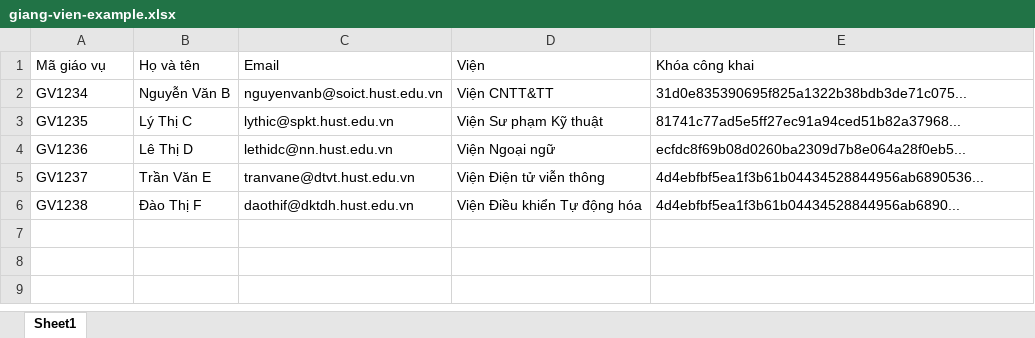
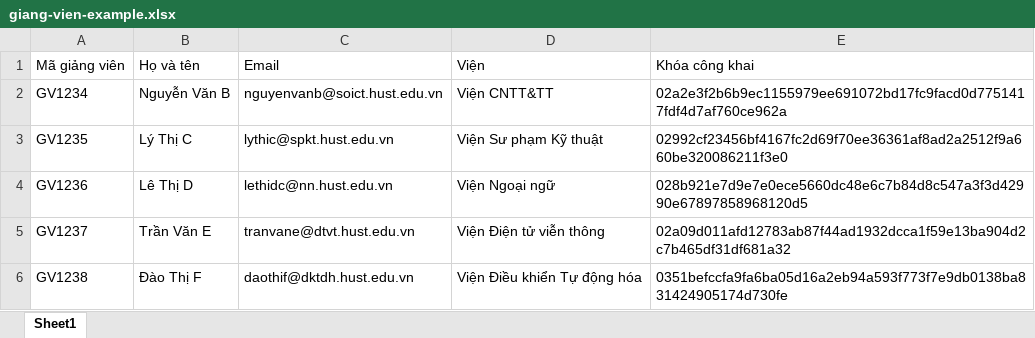
Before and after one commit to BlocckchainForEducation/school-frontend, an Excel workbook: public/static/excels/giang-vien-example.xlsx, sheet Sheet1, drawn as a sheet; values as stored, in another font and other column widths than the file's, no borders; the diff names each change by its address in the sheet, - before the commit and + after, or states it on an @@ line.

```diff
--- a/public/static/excels/giang-vien-example.xlsx (sheet Sheet1)
+++ b/public/static/excels/giang-vien-example.xlsx (sheet Sheet1)
-A1: Mã giáo vụ
+A1: Mã giảng viên
-E2: 31d0e835390695f825a1322b38bdb3de71c075...
+E2: 02a2e3f2b6b9ec1155979ee691072bd17fc9facd0d7751417fdf4d7af760ce962a
-E3: 81741c77ad5e5ff27ec91a94ced51b82a37968...
+E3: 02992cf23456bf4167fc2d69f70ee36361af8ad2a2512f9a660be320086211f3e0
-E4: ecfdc8f69b08d0260ba2309d7b8e064a28f0eb5...
+E4: 028b921e7d9e7e0ece5660dc48e6c7b84d8c547a3f3d42990e67897858968120d5
-E5: 4d4ebfbf5ea1f3b61b04434528844956ab6890536...
+E5: 02a09d011afd12783ab87f44ad1932dcca1f59e13ba904d2c7b465df31df681a32
-E6: 4d4ebfbf5ea1f3b61b04434528844956ab6890...
+E6: 0351befccfa9fa6ba05d16a2eb94a593f773f7e9db0138ba831424905174d730fe
```
Also changed, not shown: public/static/excels/giao-vu-example.xlsx, 9 other files.
